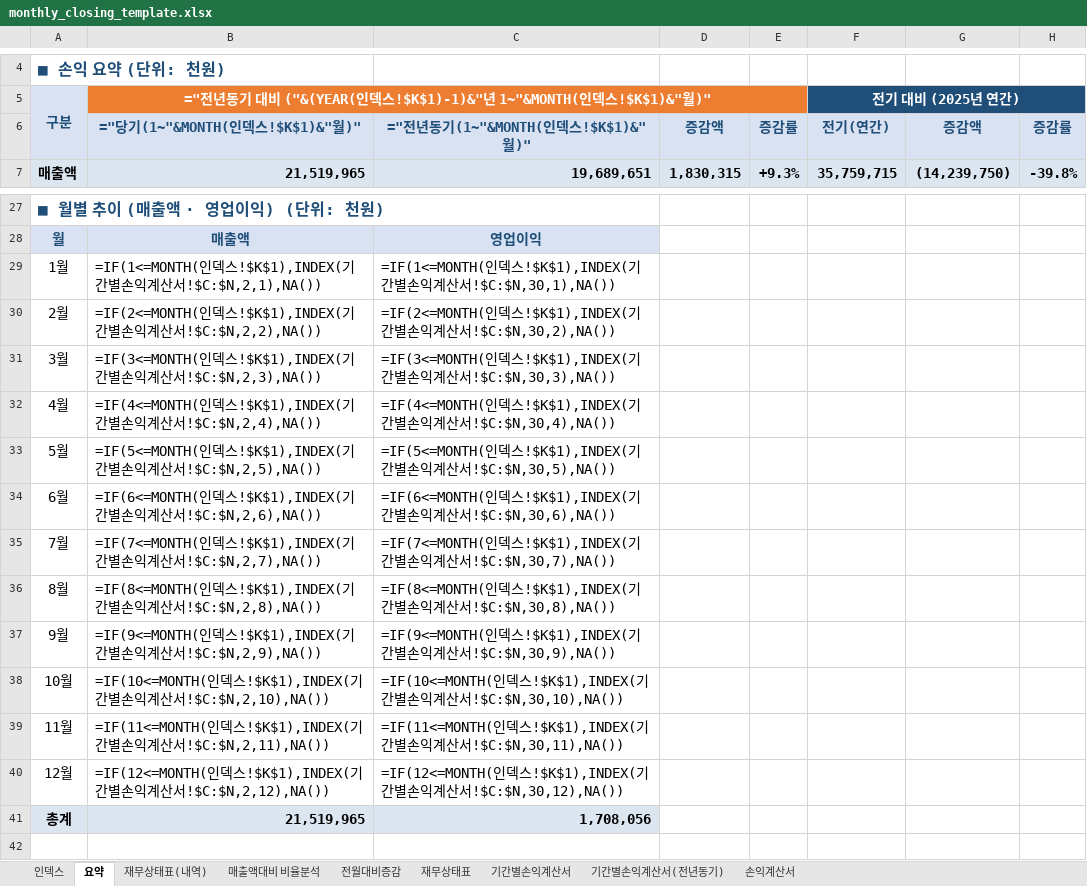
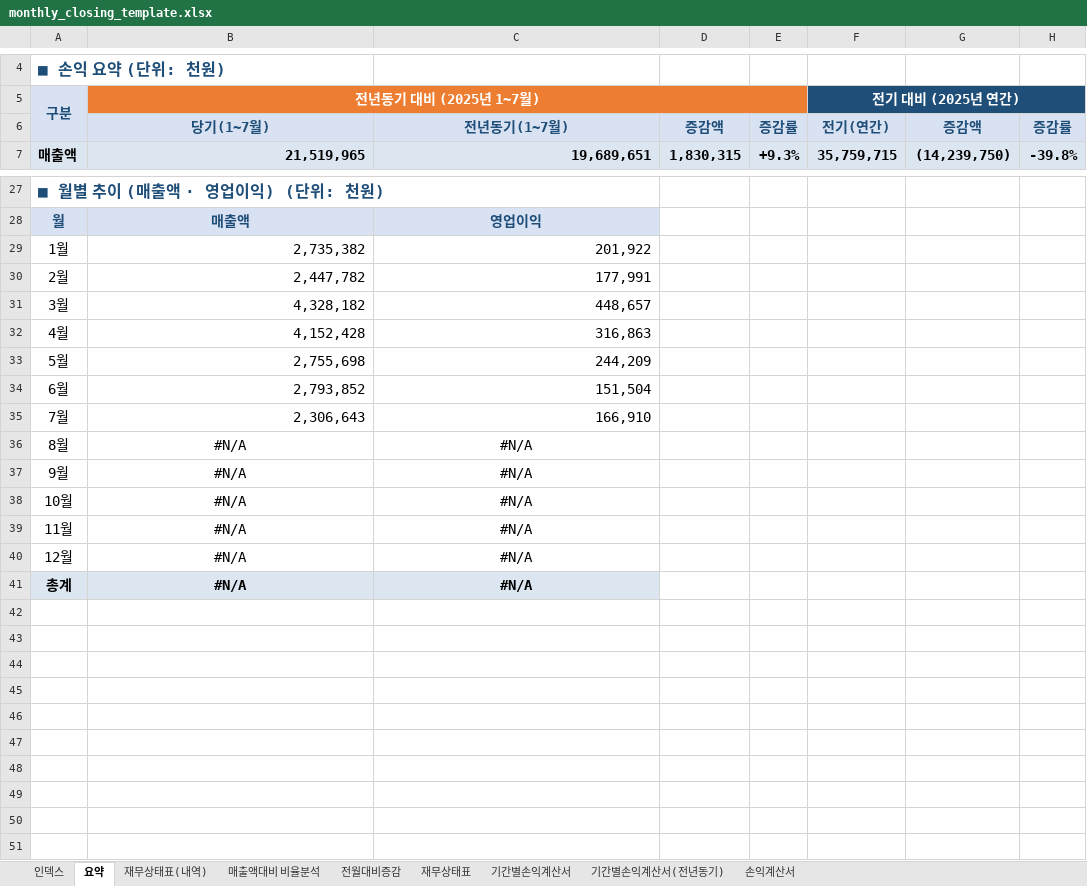
Before and after one commit to kwonheeyoung-20/chwork, an Excel workbook: monthly_closing_template.xlsx, sheet 요약, drawn as a sheet; only a part is shown, gaps mark what is left out; the shorter side is filled out with more unchanged rows; values as stored, in another font and other column widths than the file's, no borders; formulas without a stored value are shown as written; charts and pictures and conditional formats not drawn; the diff names each change by its address in the sheet, - before the commit and + after, or states it on an @@ line.

```diff
--- a/monthly_closing_template.xlsx (sheet 요약)
+++ b/monthly_closing_template.xlsx (sheet 요약)
-B5: ="전년동기 대비 ("&(YEAR(인덱스!$K$1)-1)&"년 1~"&MONTH(인덱스!$K$1)&"월)"
+B5: 전년동기 대비 (2025년 1~7월)
-B6 (전년동기 대비 (2025년 1~7월)): ="당기(1~"&MONTH(인덱스!$K$1)&"월)"
+B6 (전년동기 대비 (2025년 1~7월)): 당기(1~7월)
-C6: ="전년동기(1~"&MONTH(인덱스!$K$1)&"월)"
+C6: 전년동기(1~7월)
-B29 (전년동기 대비 (2025년 1~7월)): =IF(1<=MONTH(인덱스!$K$1),INDEX(기간별손익계산서!$C:$N,2,1),NA())
+B29 (전년동기 대비 (2025년 1~7월)): 2,735,382
-C29: =IF(1<=MONTH(인덱스!$K$1),INDEX(기간별손익계산서!$C:$N,30,1),NA())
+C29: 201,922
-B30 (전년동기 대비 (2025년 1~7월)): =IF(2<=MONTH(인덱스!$K$1),INDEX(기간별손익계산서!$C:$N,2,2),NA())
+B30 (전년동기 대비 (2025년 1~7월)): 2,447,782
-C30: =IF(2<=MONTH(인덱스!$K$1),INDEX(기간별손익계산서!$C:$N,30,2),NA())
+C30: 177,991
-B31 (전년동기 대비 (2025년 1~7월)): =IF(3<=MONTH(인덱스!$K$1),INDEX(기간별손익계산서!$C:$N,2,3),NA())
+B31 (전년동기 대비 (2025년 1~7월)): 4,328,182
-C31: =IF(3<=MONTH(인덱스!$K$1),INDEX(기간별손익계산서!$C:$N,30,3),NA())
+C31: 448,657
-B32 (전년동기 대비 (2025년 1~7월)): =IF(4<=MONTH(인덱스!$K$1),INDEX(기간별손익계산서!$C:$N,2,4),NA())
+B32 (전년동기 대비 (2025년 1~7월)): 4,152,428
-C32: =IF(4<=MONTH(인덱스!$K$1),INDEX(기간별손익계산서!$C:$N,30,4),NA())
+C32: 316,863
-B33 (전년동기 대비 (2025년 1~7월)): =IF(5<=MONTH(인덱스!$K$1),INDEX(기간별손익계산서!$C:$N,2,5),NA())
+B33 (전년동기 대비 (2025년 1~7월)): 2,755,698
-C33: =IF(5<=MONTH(인덱스!$K$1),INDEX(기간별손익계산서!$C:$N,30,5),NA())
+C33: 244,209
-B34 (전년동기 대비 (2025년 1~7월)): =IF(6<=MONTH(인덱스!$K$1),INDEX(기간별손익계산서!$C:$N,2,6),NA())
+B34 (전년동기 대비 (2025년 1~7월)): 2,793,852
-C34: =IF(6<=MONTH(인덱스!$K$1),INDEX(기간별손익계산서!$C:$N,30,6),NA())
+C34: 151,504
-B35 (전년동기 대비 (2025년 1~7월)): =IF(7<=MONTH(인덱스!$K$1),INDEX(기간별손익계산서!$C:$N,2,7),NA())
+B35 (전년동기 대비 (2025년 1~7월)): 2,306,643
-C35: =IF(7<=MONTH(인덱스!$K$1),INDEX(기간별손익계산서!$C:$N,30,7),NA())
+C35: 166,910
-B36 (전년동기 대비 (2025년 1~7월)): =IF(8<=MONTH(인덱스!$K$1),INDEX(기간별손익계산서!$C:$N,2,8),NA())
+B36 (전년동기 대비 (2025년 1~7월)): #N/A
-B36:C40 alignment: left
+B36:C40 alignment: center
-C36: =IF(8<=MONTH(인덱스!$K$1),INDEX(기간별손익계산서!$C:$N,30,8),NA())
+C36: #N/A
-B37 (전년동기 대비 (2025년 1~7월)): =IF(9<=MONTH(인덱스!$K$1),INDEX(기간별손익계산서!$C:$N,2,9),NA())
+B37 (전년동기 대비 (2025년 1~7월)): #N/A
-C37: =IF(9<=MONTH(인덱스!$K$1),INDEX(기간별손익계산서!$C:$N,30,9),NA())
+C37: #N/A
-B38 (전년동기 대비 (2025년 1~7월)): =IF(10<=MONTH(인덱스!$K$1),INDEX(기간별손익계산서!$C:$N,2,10),NA())
+B38 (전년동기 대비 (2025년 1~7월)): #N/A
-C38: =IF(10<=MONTH(인덱스!$K$1),INDEX(기간별손익계산서!$C:$N,30,10),NA())
+C38: #N/A
-B39 (전년동기 대비 (2025년 1~7월)): =IF(11<=MONTH(인덱스!$K$1),INDEX(기간별손익계산서!$C:$N,2,11),NA())
+B39 (전년동기 대비 (2025년 1~7월)): #N/A
-C39: =IF(11<=MONTH(인덱스!$K$1),INDEX(기간별손익계산서!$C:$N,30,11),NA())
+C39: #N/A
-B40 (전년동기 대비 (2025년 1~7월)): =IF(12<=MONTH(인덱스!$K$1),INDEX(기간별손익계산서!$C:$N,2,12),NA())
+B40 (전년동기 대비 (2025년 1~7월)): #N/A
-C40: =IF(12<=MONTH(인덱스!$K$1),INDEX(기간별손익계산서!$C:$N,30,12),NA())
+C40: #N/A
-B41 (전년동기 대비 (2025년 1~7월)): 21,519,965
+B41 (전년동기 대비 (2025년 1~7월)): #N/A
-B41:C41 alignment: right
+B41:C41 alignment: center
-C41: 1,708,056
+C41: #N/A
```
Also changed, not shown: sheet 전월대비증감, charts or pictures.
